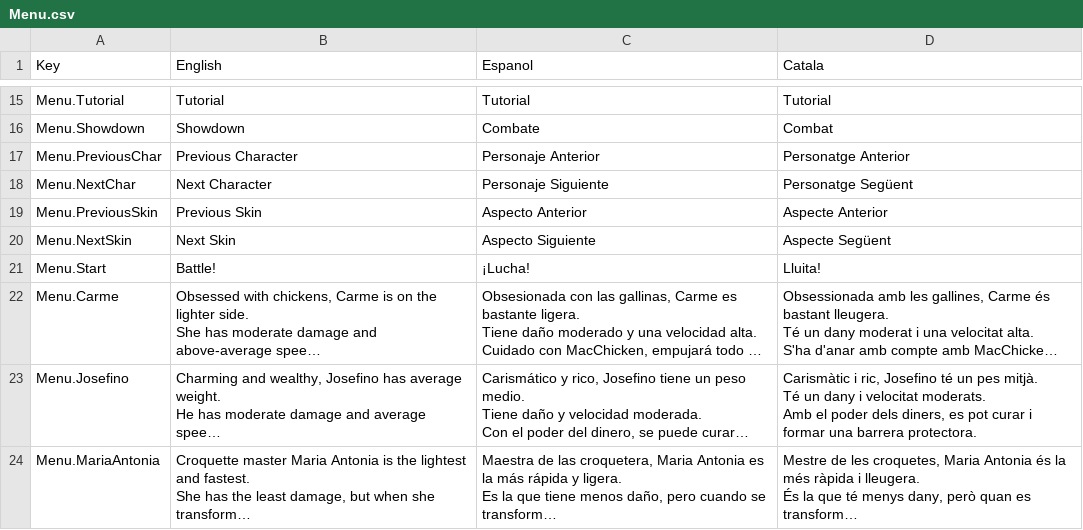
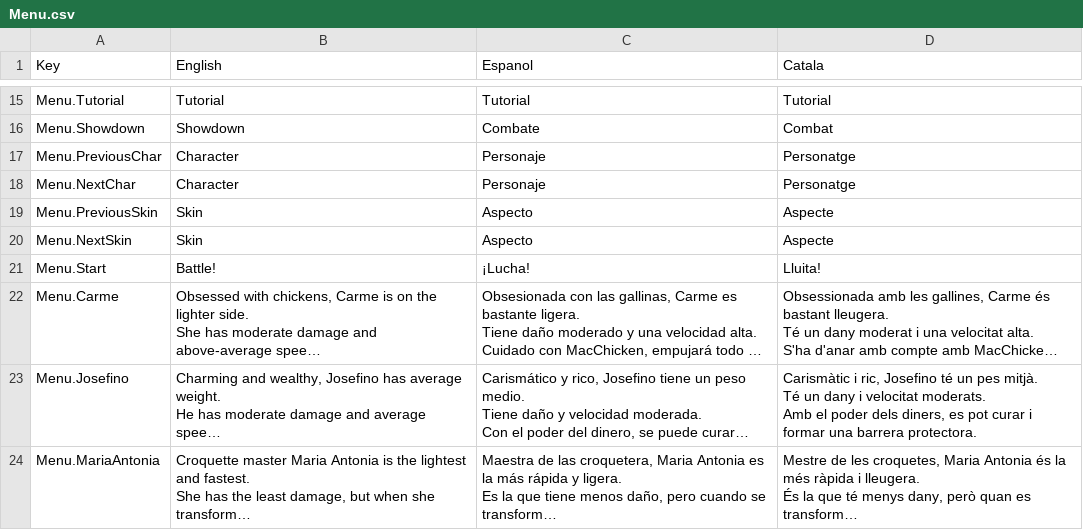
Before and after one commit to CEVR-ICALES/Fast-And-Fractured, a CSV file: Fast-and-fractured/Assets/SimpleLocalization/Resources/Localization/Menu.csv, drawn as a sheet; only a part is shown, gaps mark what is left out; long unchanged cells end in ….

Commit message:
traducciones

```diff
--- a/Fast-and-fractured/Assets/SimpleLocalization/Resources/Localization/Menu.csv
+++ b/Fast-and-fractured/Assets/SimpleLocalization/Resources/Localization/Menu.csv
@@ -16,6 +16,6 @@ Menu.Tutorial,Tutorial,Tutorial,Tutorial
 Menu.Showdown,Showdown,Combate,Combat
-Menu.PreviousChar,Previous Character,Personaje Anterior,Personatge Anterior
-Menu.NextChar,Next Character,Personaje Siguiente,Personatge Següent
-Menu.PreviousSkin,Previous Skin,Aspecto Anterior,Aspecte Anterior
-Menu.NextSkin,Next Skin,Aspecto Siguiente,Aspecte Següent
+Menu.PreviousChar,Character,Personaje,Personatge
+Menu.NextChar,Character,Personaje,Personatge
+Menu.PreviousSkin,Skin,Aspecto,Aspecte
+Menu.NextSkin,Skin,Aspecto,Aspecte
 Menu.Start,Battle!,¡Lucha!,Lluita!
```
